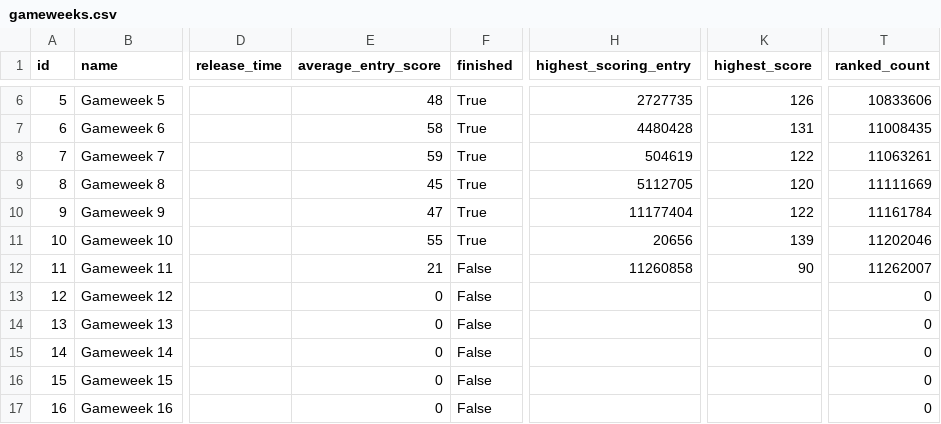
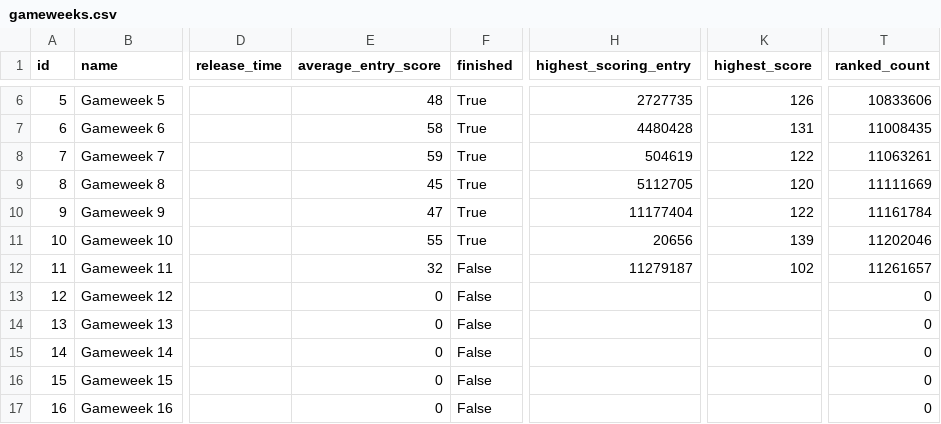
Before and after one commit to adi-stefan-goku/FPL-inatorul, a CSV file: data/gameweeks.csv, drawn as a sheet; only a part is shown, gaps mark what is left out; the diff names each change by its address in the sheet, - before the commit and + after, or states it on an @@ line.

```diff
--- a/data/gameweeks.csv
+++ b/data/gameweeks.csv
-E12 (average_entry_score): 21
+E12 (average_entry_score): 32
-H12 (highest_scoring_entry): 11260858
+H12 (highest_scoring_entry): 11279187
-K12 (highest_score): 90
+K12 (highest_score): 102
-T12 (ranked_count): 11262007
+T12 (ranked_count): 11261657
```
Also changed, not shown: data/arhiva/predictii_etapa_12.csv, data/fixtures.csv, 6 other files.
